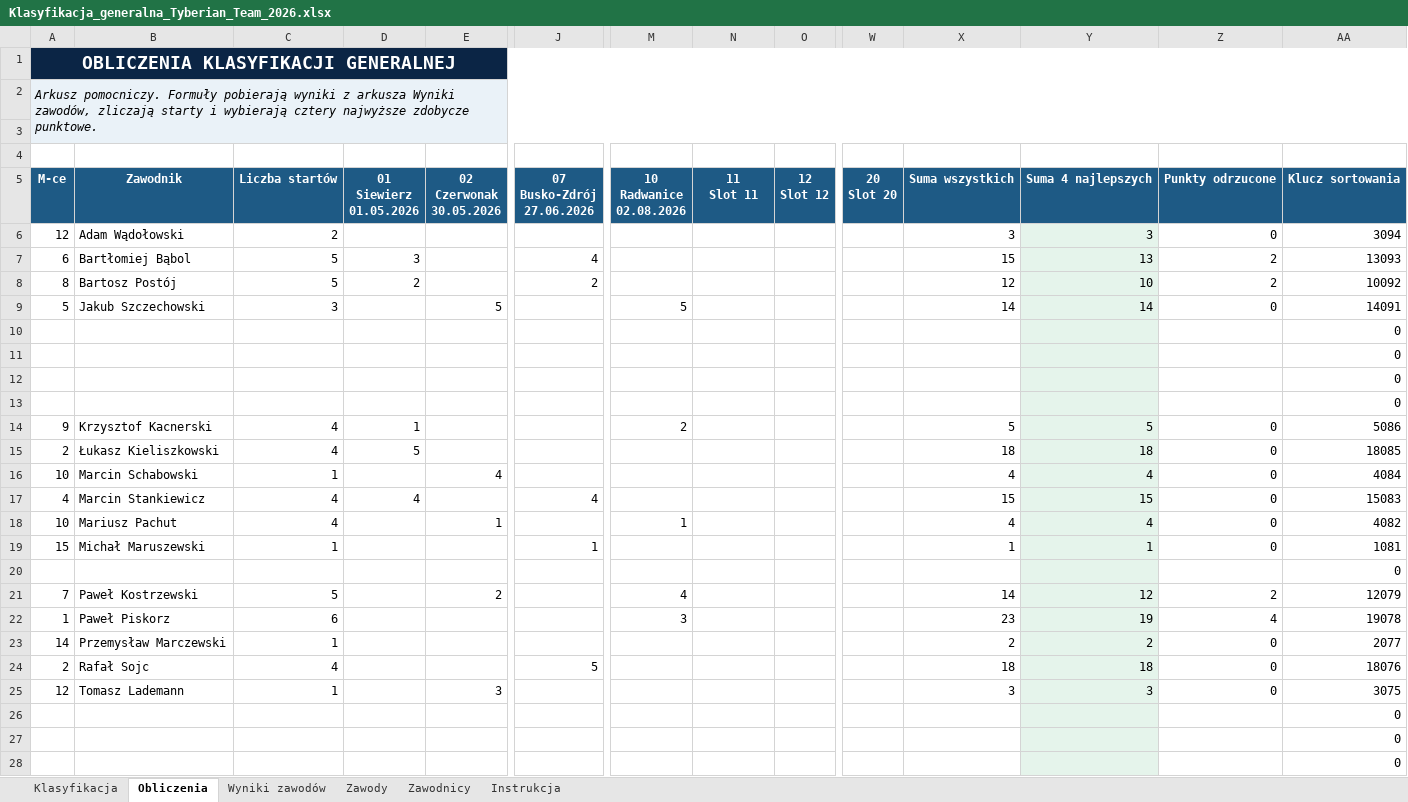
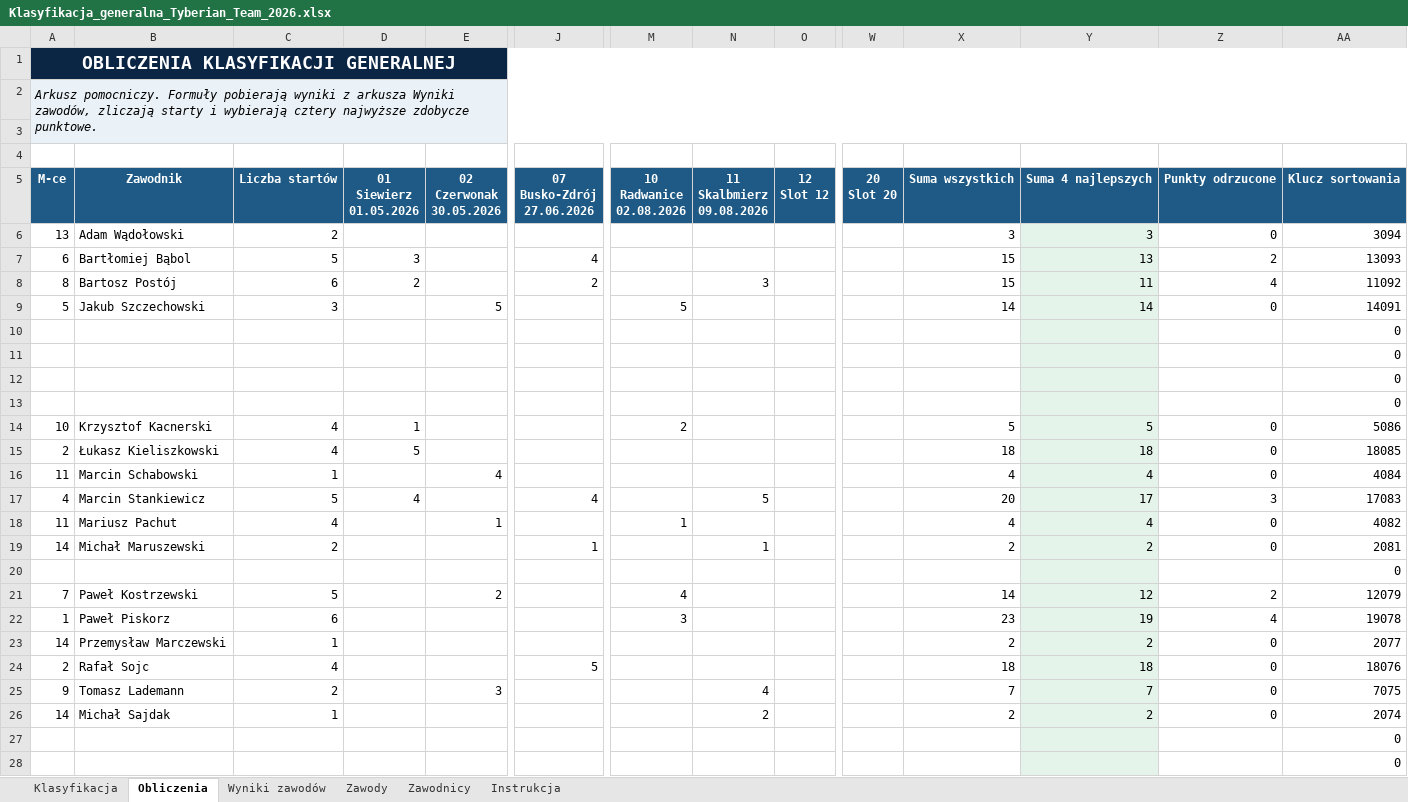
Before and after one commit to JarekDymek/StrongNextGen, an Excel workbook: data/Klasyfikacja_generalna_Tyberian_Team_2026.xlsx, sheet Obliczenia, drawn as a sheet; only a part is shown, gaps mark what is left out; values as stored, in another font and other column widths than the file's, no borders; removed rows and columns are numbered as before the commit, all else as after; rows hold the shown columns only; ↵ is a line break in a cell; the diff names each change by its address in the sheet, - before the commit and + after, or states it on an @@ line.

Commit message:
Add Skalbmierz to 2026 season standings

```diff
--- a/data/Klasyfikacja_generalna_Tyberian_Team_2026.xlsx (sheet Obliczenia)
+++ b/data/Klasyfikacja_generalna_Tyberian_Team_2026.xlsx (sheet Obliczenia)
-N5: 11 ↵ Slot 11
+N5: 11 ↵ Skalbmierz ↵ 09.08.2026
-A6: 12
+A6: 13
-C8: 5
+C8: 6
-N8: (empty)
+N8: 3
-X8: 12
+X8: 15
-Y8: 10
+Y8: 11
-Z8: 2
+Z8: 4
-AA8: 10092
+AA8: 11092
-A14: 9
+A14: 10
-A16: 10
+A16: 11
-C17: 4
+C17: 5
-N17: (empty)
+N17: 5
-X17: 15
+X17: 20
-Y17: 15
+Y17: 17
-Z17: 0
+Z17: 3
-AA17: 15083
+AA17: 17083
-A18: 10
+A18: 11
-row 19: 15 | Michał Maruszewski | 1 |  |  | 1 |  |  |  |  | 1 | 1 | 0 | 1081
+row 19: 14 | Michał Maruszewski | 2 |  |  | 1 |  | 1 |  |  | 2 | 2 | 0 | 2081
-row 25: 12 | Tomasz Lademann | 1 |  | 3 |  |  |  |  |  | 3 | 3 | 0 | 3075
-row 26:  |  |  |  |  |  |  |  |  |  |  |  |  | 0
+row 25: 9 | Tomasz Lademann | 2 |  | 3 |  |  | 4 |  |  | 7 | 7 | 0 | 7075
+row 26: 14 | Michał Sajdak | 1 |  |  |  |  | 2 |  |  | 2 | 2 | 0 | 2074
```
Also changed, not shown: sheet Klasyfikacja, sheet Wyniki zawodów, sheet Zawody, sheet Zawodnicy, formulas that keep their value, 14 other files.
